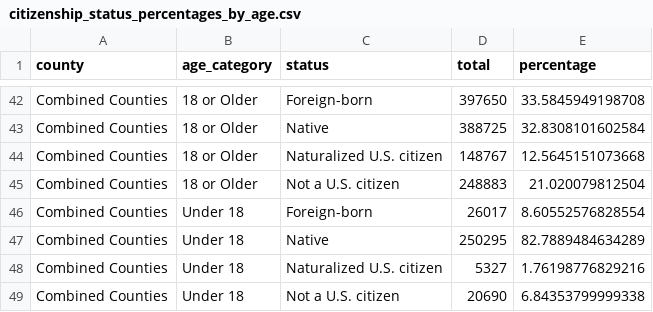
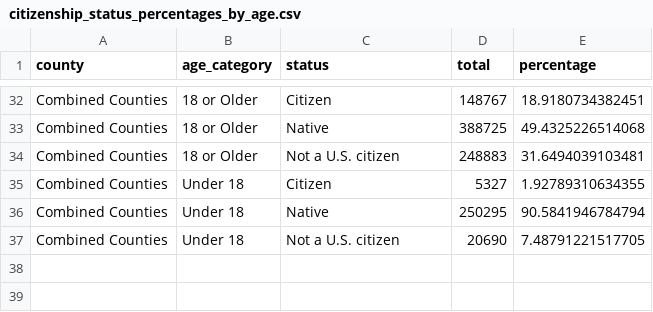
Before and after one commit to jose-r-aguilar/LSSPI_Power_Building_Census, a CSV file: citizenship_status_percentages_by_age.csv, drawn as a sheet; only a part is shown, gaps mark what is left out; the diff covers the shown part only.

Commit message:
Changed to correct citizenship status

```diff
--- a/citizenship_status_percentages_by_age.csv
+++ b/citizenship_status_percentages_by_age.csv
@@ -42,8 +32,6 @@
-"Combined Counties","18 or Older","Foreign-born",397650,33.5845949198708
-"Combined Counties","18 or Older","Native",388725,32.8308101602584
-"Combined Counties","18 or Older","Naturalized U.S. citizen",148767,12.5645151073668
-"Combined Counties","18 or Older","Not a U.S. citizen",248883,21.020079812504
-"Combined Counties","Under 18","Foreign-born",26017,8.60552576828554
-"Combined Counties","Under 18","Native",250295,82.7889484634289
-"Combined Counties","Under 18","Naturalized U.S. citizen",5327,1.76198776829216
-"Combined Counties","Under 18","Not a U.S. citizen",20690,6.84353799999338
+"Combined Counties","18 or Older","Citizen",148767,18.9180734382451
+"Combined Counties","18 or Older","Native",388725,49.4325226514068
+"Combined Counties","18 or Older","Not a U.S. citizen",248883,31.6494039103481
+"Combined Counties","Under 18","Citizen",5327,1.92789310634355
+"Combined Counties","Under 18","Native",250295,90.5841946784794
+"Combined Counties","Under 18","Not a U.S. citizen",20690,7.48791221517705
```
Also changed, not shown: 10 removed rows and 50 edited cells elsewhere in this file, 2 other files.
